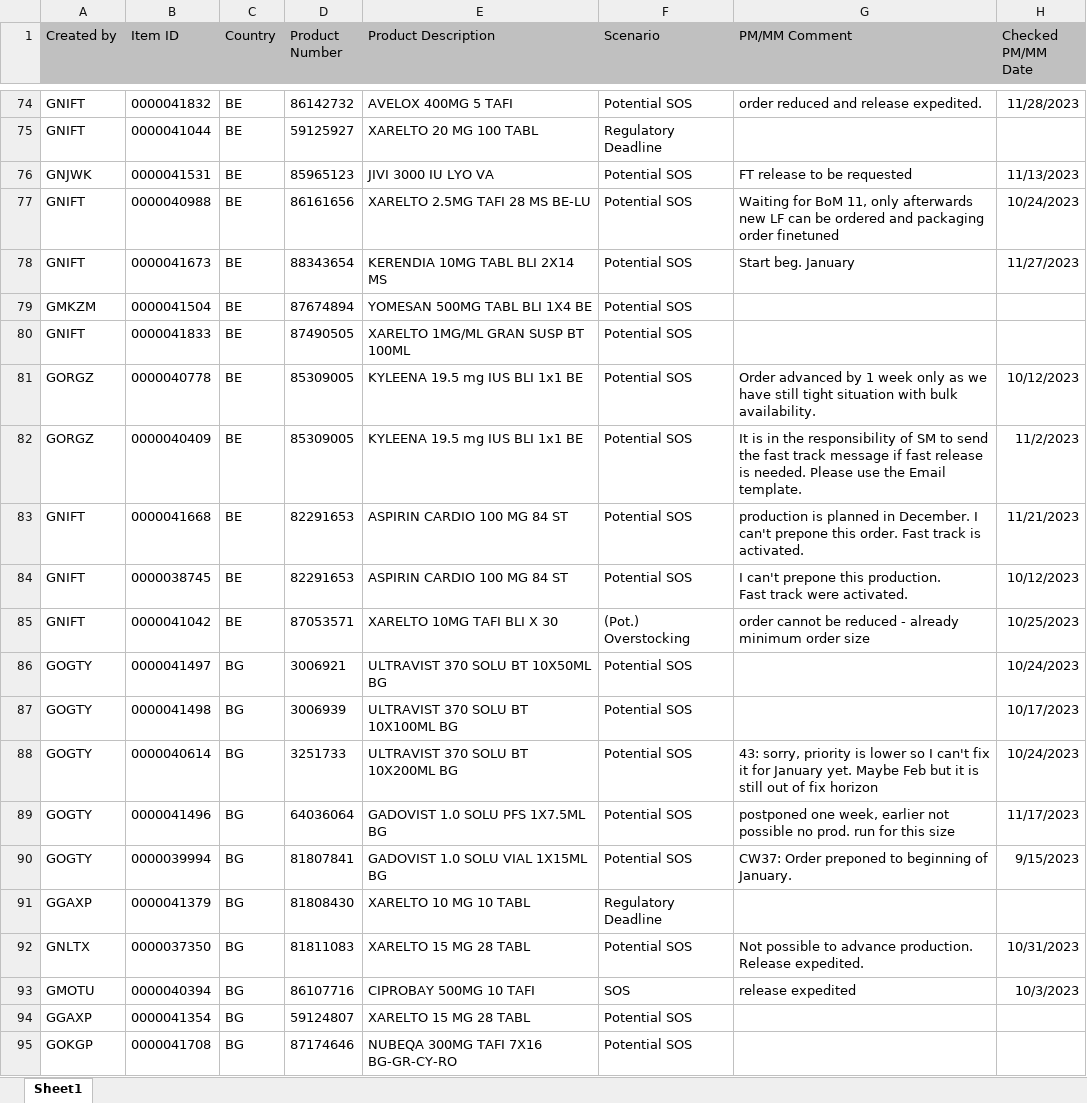
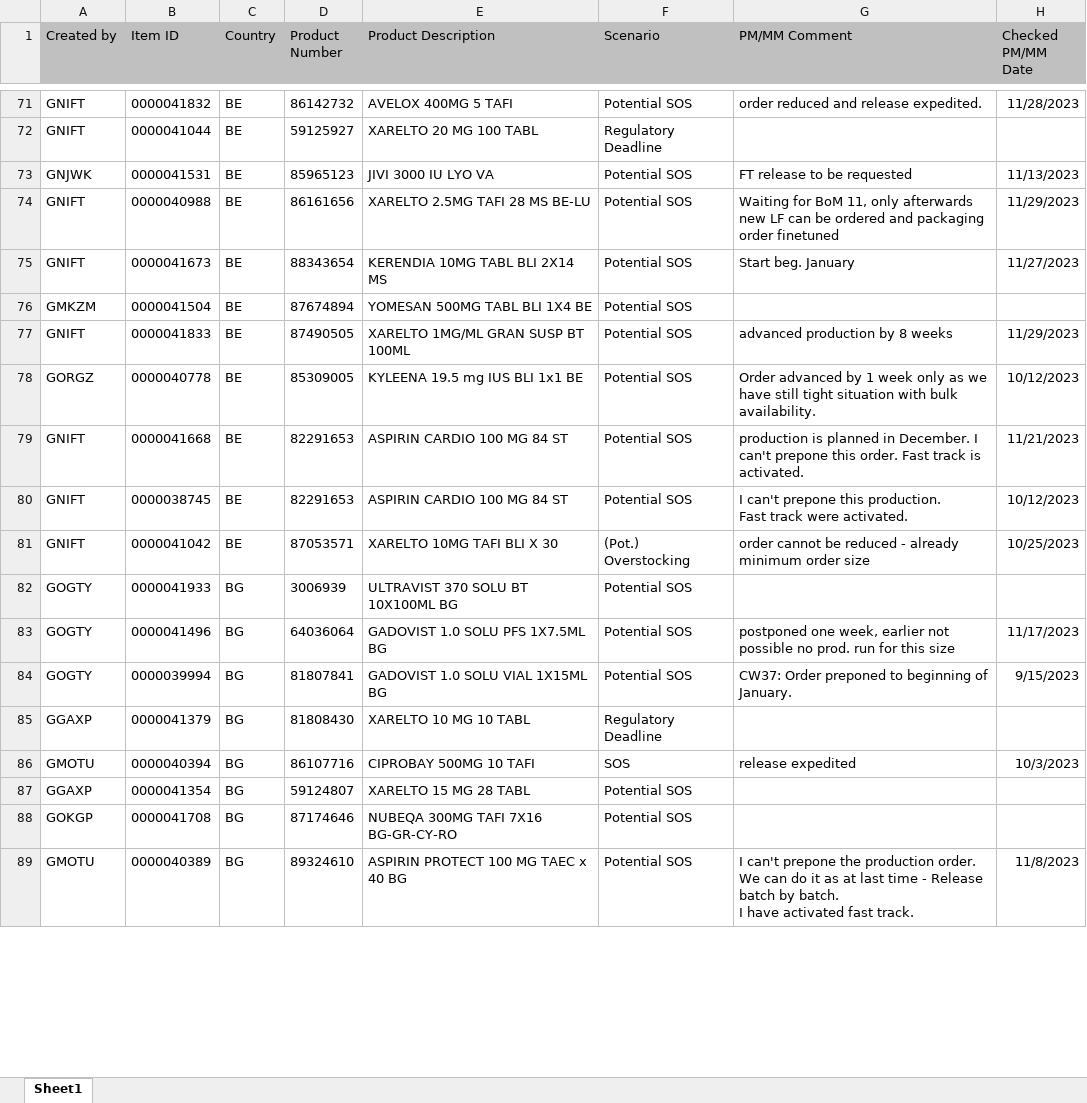
Before and after one commit to janphoenix/rct2, an Excel workbook: EXPORT.XLSX, sheet Sheet1, drawn as a sheet; only a part is shown, gaps mark what is left out; the shorter side is filled out with more unchanged rows; values as stored, in another font and other column widths than the file's, no borders; removed rows and columns are numbered as before the commit, all else as after; the diff covers the shown part only; the diff names each change by its address in the sheet, - before the commit and + after, or states it on an @@ line.

```diff
--- a/EXPORT.XLSX (sheet Sheet1)
+++ b/EXPORT.XLSX (sheet Sheet1)
-H74 (Checked PM/MM Date): 10/24/2023
+H74 (Checked PM/MM Date): 11/29/2023
-G77 (PM/MM Comment): (empty)
+G77 (PM/MM Comment): advanced production by 8 weeks
-H77 (Checked PM/MM Date): (empty)
+H77 (Checked PM/MM Date): 11/29/2023
-row 82: GORGZ | 0000040409 | BE | 85309005 | KYLEENA 19.5 mg IUS BLI 1x1 BE | Potential SOS | It is in the responsibility of SM to send the fast track message if fast release is needed. Please use the Email template. | 11/2/2023
-row 86: GOGTY | 0000041497 | BG | 3006921 | ULTRAVIST 370 SOLU BT 10X50ML BG | Potential SOS |  | 10/24/2023
-B82 (Item ID): 0000041498
+B82 (Item ID): 0000041933
-H82 (Checked PM/MM Date): 10/17/2023
+H82 (Checked PM/MM Date): (empty)
-row 88: GOGTY | 0000040614 | BG | 3251733 | ULTRAVIST 370 SOLU BT 10X200ML BG | Potential SOS | 43: sorry, priority is lower so I can't fix it for January yet. Maybe Feb but it is still out of fix horizon | 10/24/2023
-row 92: GNLTX | 0000037350 | BG | 81811083 | XARELTO 15 MG 28 TABL | Potential SOS | Not possible to advance production. Release expedited. | 10/31/2023
```
Also changed, not shown: 73 added rows, 127 removed rows and 213 edited cells elsewhere in this sheet.
